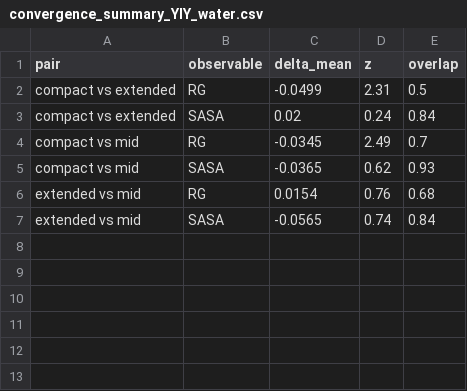
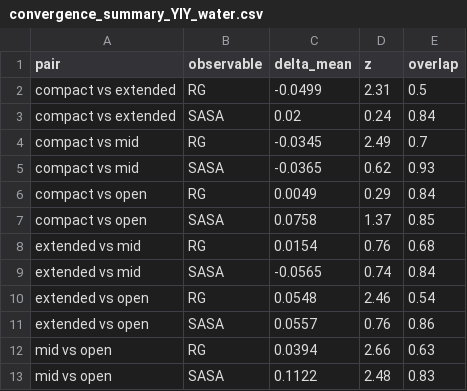
Before and after one commit to rossjamesgibson21-bit/des-peptide-study, a CSV file: extension/analysis/convergence/convergence_summary_YIY_water.csv, drawn as a sheet.

Commit message:
E2.2 YIY_water four-start: open clears the Rg -- backbone milder in water than DES
Open relaxed LOW (Rg 0.613), joined compact; 2+2 split (compact/open ~0.61, extended/mid ~0.66, inter-pair z 2.3-2.7). 7b: RG pooled 0.6374 now ROBUST (max LOO 0.0100 < CI 0.0125, N_eff 75) -- open balanced the split, no single start dominates. UPDATES 3-start read: Rg was dominated at 3 starts, robust at 4. SASA pooled 5.2769 (N_eff 217) robust comfortably (LOO 0.0203 vs CI 0.0407). REVISED finding: YIY backbone shows sub-state structure in all 3 solvents but MILDER in water -- 4 starts recover robust pooled Rg here, whereas reline/glyceline stayed DOMINATED at 4 starts. Solvent modulates severity; sub-state existence peptide-originated, water the mild end. Retract firmer 'intrinsic trapping' 3-start phrasing. SASA-Rg decoupling holds all 3 solvents. 8 of 9.

```diff
--- a/extension/analysis/convergence/convergence_summary_YIY_water.csv
+++ b/extension/analysis/convergence/convergence_summary_YIY_water.csv
@@ -5,3 +5,9 @@ compact vs mid,RG,-0.0345,2.49,0.7
 compact vs mid,SASA,-0.0365,0.62,0.93
+compact vs open,RG,0.0049,0.29,0.84
+compact vs open,SASA,0.0758,1.37,0.85
 extended vs mid,RG,0.0154,0.76,0.68
 extended vs mid,SASA,-0.0565,0.74,0.84
+extended vs open,RG,0.0548,2.46,0.54
+extended vs open,SASA,0.0557,0.76,0.86
+mid vs open,RG,0.0394,2.66,0.63
+mid vs open,SASA,0.1122,2.48,0.83
```
Also changed, not shown: 2 other files.
